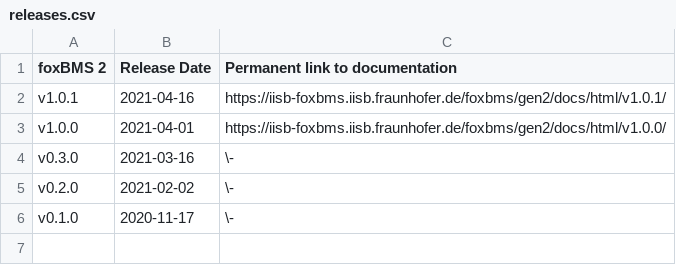
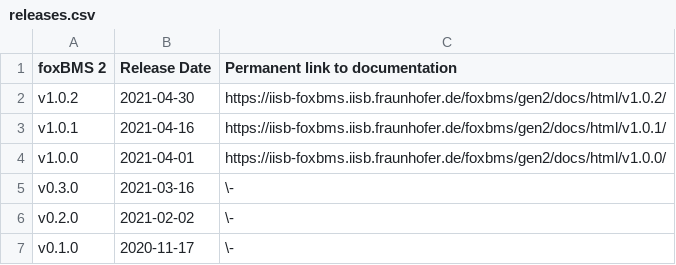
Before and after one commit to foxBMS/foxbms-2, a CSV file: docs/general/releases.csv, drawn as a sheet; the diff names each change by its address in the sheet, - before the commit and + after, or states it on an @@ line.

Commit message:
Bugfix release of foxBMS 2 (v1.0.2)
* updated the documentation
* minor toolchain improvements

For a detailed list of changes, please refer to the documentation
at
https://iisb-foxbms.iisb.fraunhofer.de/foxbms/gen2/docs/html/v1.0.2/general/changelog.html

```diff
--- a/docs/general/releases.csv
+++ b/docs/general/releases.csv
+row 2: v1.0.2 | 2021-04-30 | https://iisb-foxbms.iisb.fraunhofer.de/foxbms/gen2/docs/html/v1.0.2/
```
Also changed, not shown: 45 other files.
